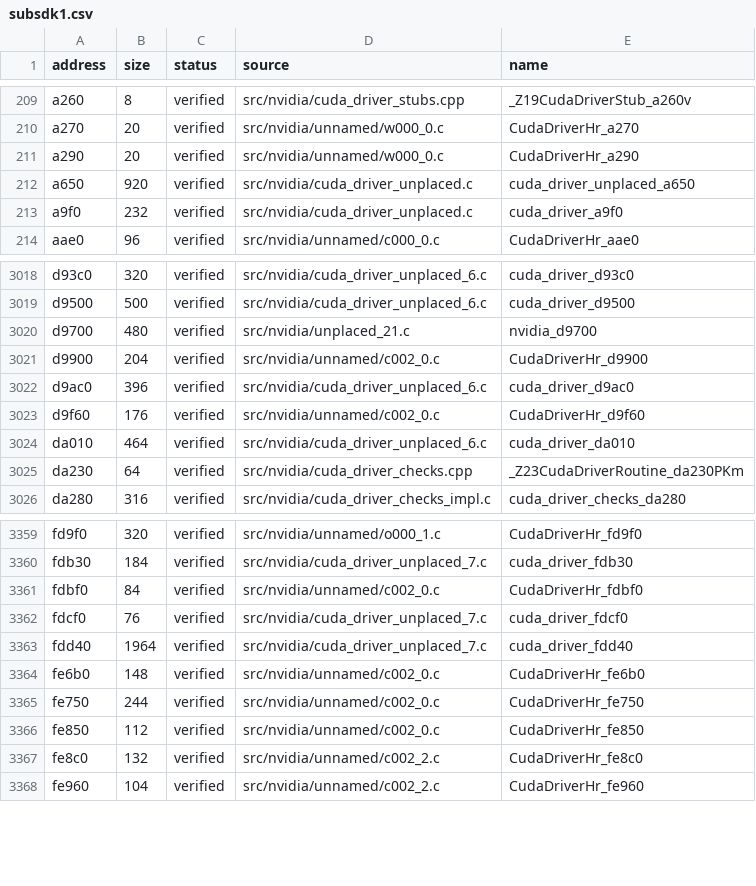
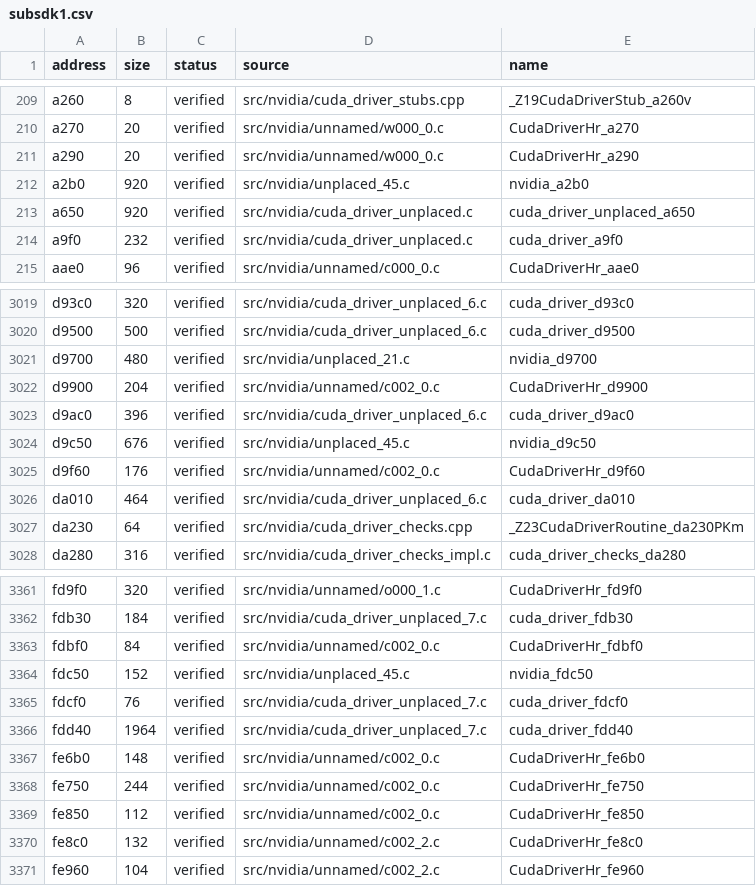
Before and after one commit to Tokaroy/fefw, a CSV file: data/ledger/subsdk1.csv, drawn as a sheet; only a part is shown, gaps mark what is left out.

```diff
--- a/data/ledger/subsdk1.csv
+++ b/data/ledger/subsdk1.csv
@@ -211,2 +211,3 @@ a270,20,verified,src/nvidia/unnamed/w000_0.c,CudaDriverHr_a270
 a290,20,verified,src/nvidia/unnamed/w000_0.c,CudaDriverHr_a290
+a2b0,920,verified,src/nvidia/unplaced_45.c,nvidia_a2b0
 a650,920,verified,src/nvidia/cuda_driver_unplaced.c,cuda_driver_unplaced_a650
@@ -3022,2 +3023,3 @@ d9900,204,verified,src/nvidia/unnamed/c002_0.c,CudaDriverHr_d9900
 d9ac0,396,verified,src/nvidia/cuda_driver_unplaced_6.c,cuda_driver_d9ac0
+d9c50,676,verified,src/nvidia/unplaced_45.c,nvidia_d9c50
 d9f60,176,verified,src/nvidia/unnamed/c002_0.c,CudaDriverHr_d9f60
@@ -3361,2 +3363,3 @@ fdb30,184,verified,src/nvidia/cuda_driver_unplaced_7.c,cuda_driver_fdb30
 fdbf0,84,verified,src/nvidia/unnamed/c002_0.c,CudaDriverHr_fdbf0
+fdc50,152,verified,src/nvidia/unplaced_45.c,nvidia_fdc50
 fdcf0,76,verified,src/nvidia/cuda_driver_unplaced_7.c,cuda_driver_fdcf0
```
Also changed, not shown: data/ledger/subsdk0.csv, 17 other files.
